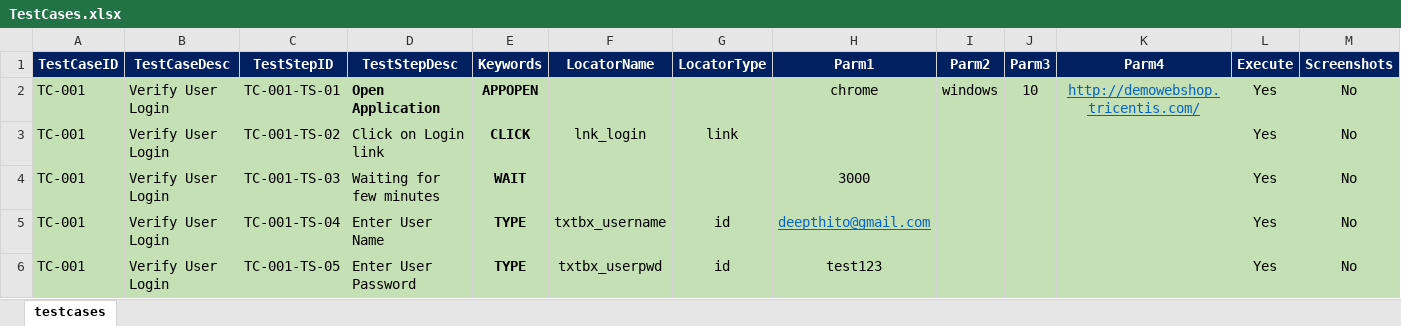
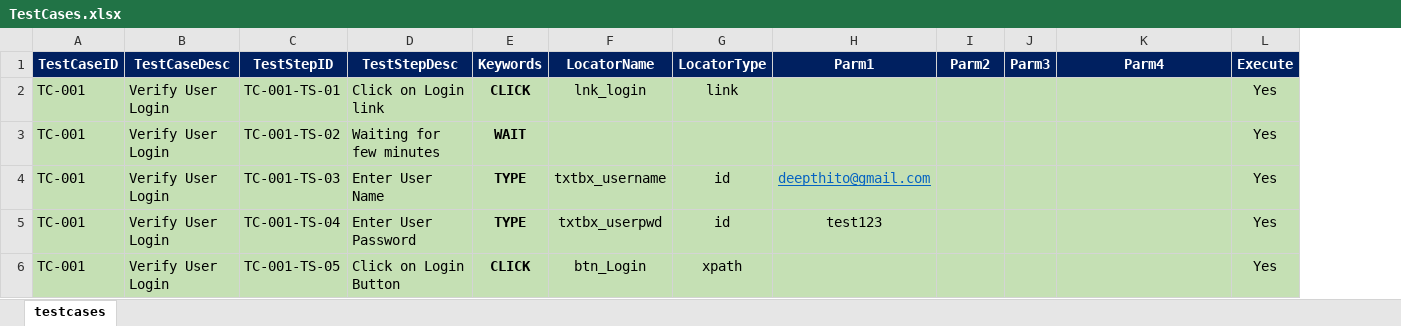
Before and after one commit to deepthi021/SeleniumTests, an Excel workbook: kwdautomation/target/test-classes/testscenarios/TestCases.xlsx, sheet testcases, drawn as a sheet; only a part is shown; values as stored, in another font and other column widths than the file's, no borders; the diff covers the shown part only; the diff names each change by its address in the sheet, - before the commit and + after, or states it on an @@ line.

```diff
--- a/kwdautomation/target/test-classes/testscenarios/TestCases.xlsx (sheet testcases)
+++ b/kwdautomation/target/test-classes/testscenarios/TestCases.xlsx (sheet testcases)
-column M (Screenshots), rows 2-6: all No
-D2 (TestStepDesc): Open Application
+D2 (TestStepDesc): Click on Login link
-D2 bold: on
+D2 bold: off
-E2 (Keywords): APPOPEN
+E2 (Keywords): CLICK
-F2 (LocatorName): (empty)
+F2 (LocatorName): lnk_login
-G2 (LocatorType): (empty)
+G2 (LocatorType): link
-H2 (Parm1): chrome
+H2 (Parm1): (empty)
-I2 (Parm2): windows
+I2 (Parm2): (empty)
-J2 (Parm3): 10
+J2 (Parm3): (empty)
-K2 (Parm4): http://demowebshop.tricentis.com/
+K2 (Parm4): (empty)
-D3 (TestStepDesc): Click on Login link
+D3 (TestStepDesc): Waiting for few minutes
-E3 (Keywords): CLICK
+E3 (Keywords): WAIT
-F3 (LocatorName): lnk_login
+F3 (LocatorName): (empty)
-G3 (LocatorType): link
+G3 (LocatorType): (empty)
-D4 (TestStepDesc): Waiting for few minutes
+D4 (TestStepDesc): Enter User Name
-E4 (Keywords): WAIT
+E4 (Keywords): TYPE
-F4 (LocatorName): (empty)
+F4 (LocatorName): txtbx_username
-G4 (LocatorType): (empty)
+G4 (LocatorType): id
-H4 (Parm1): 3000
+H4 (Parm1): deepthito@gmail.com
@@ H4 underline: off → on, text colour: black → #0563C1 @@
-D5 (TestStepDesc): Enter User Name
+D5 (TestStepDesc): Enter User Password
-F5 (LocatorName): txtbx_username
+F5 (LocatorName): txtbx_userpwd
-H5 (Parm1): deepthito@gmail.com
+H5 (Parm1): test123
@@ H5 underline: on → off, text colour: #0563C1 → black @@
-D6 (TestStepDesc): Enter User Password
+D6 (TestStepDesc): Click on Login Button
-E6 (Keywords): TYPE
+E6 (Keywords): CLICK
-F6 (LocatorName): txtbx_userpwd
+F6 (LocatorName): btn_Login
-G6 (LocatorType): id
+G6 (LocatorType): xpath
-H6 (Parm1): test123
+H6 (Parm1): (empty)
```
Also changed, not shown: 2 removed rows and 18 edited cells elsewhere in this sheet, 22 other files.
